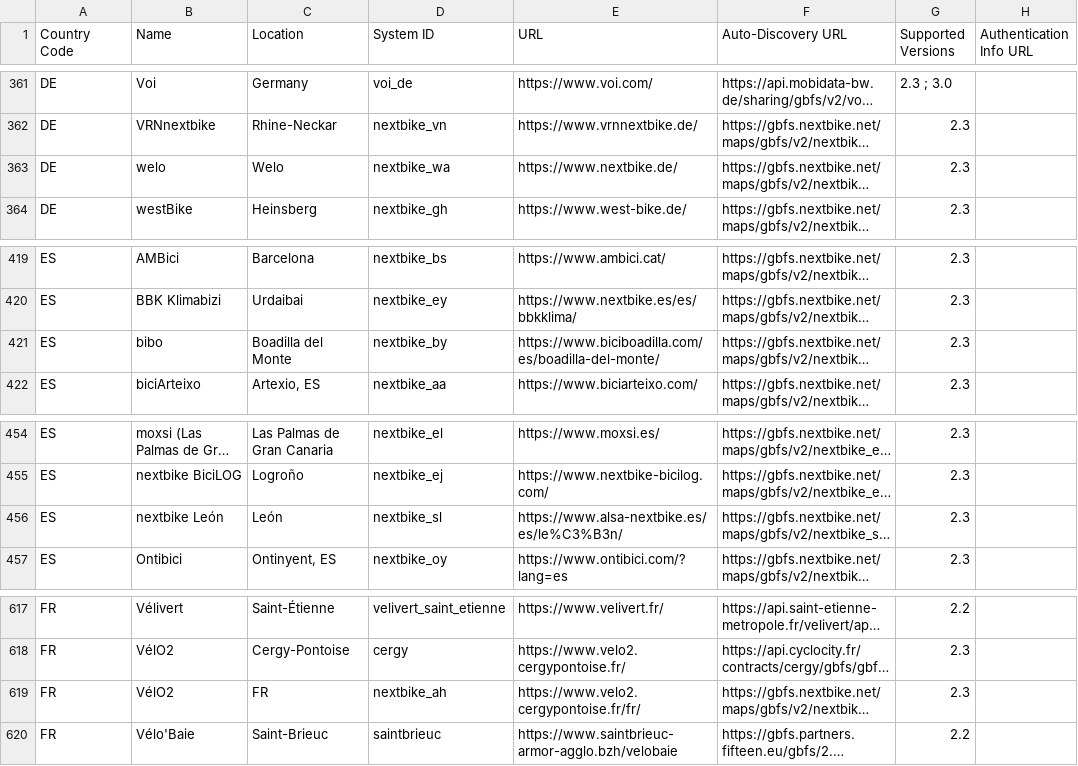
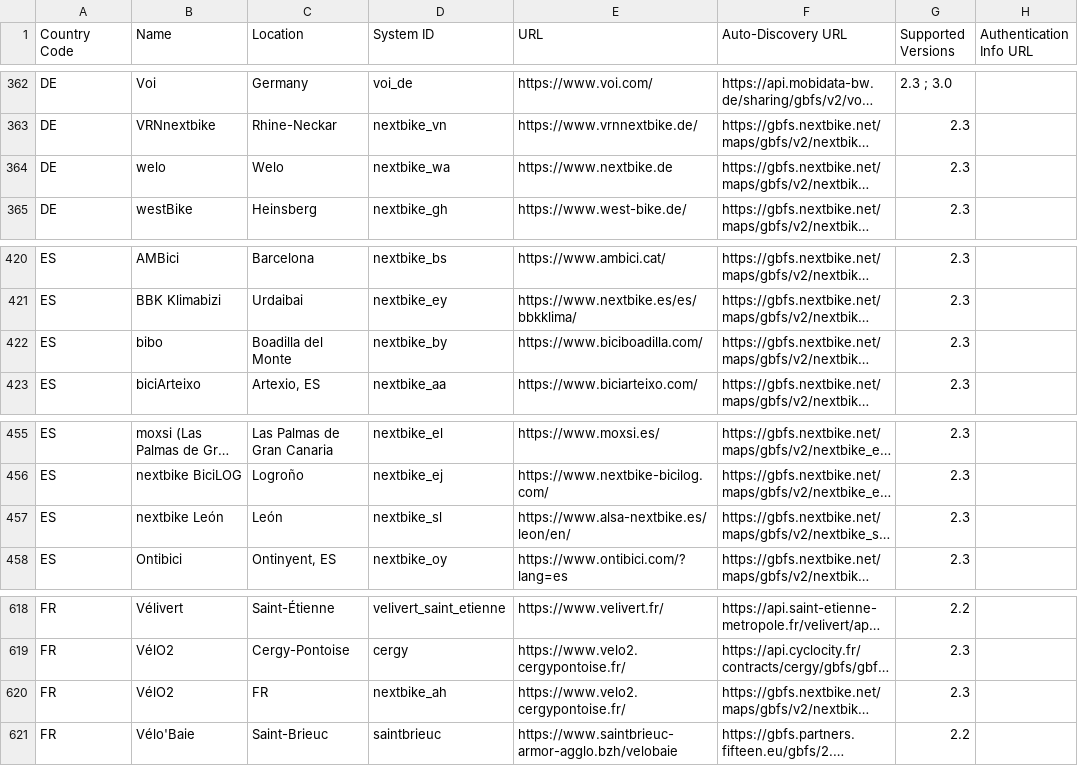
Before and after one commit to nextbike/gbfs, a CSV file: systems.csv, drawn as a sheet; only a part is shown, gaps mark what is left out; long unchanged cells end in …; addresses are those after the commit; the diff covers the shown part only; the diff names each change by its address in the sheet, - before the commit and + after, or states it on an @@ line.

Commit message:
Auto commit 2025-11-25. Updated 9 nextbike systems: Added nextbike_cb. Changed nextbike_ah, nextbike_by, nextbike_ds, nextbike_hb, nextbike_sl, nextbike_wa. Removed nextbike_wh, nextbike_tb.

```diff
--- a/systems.csv
+++ b/systems.csv
-E364 (URL): https://www.nextbike.de/
+E364 (URL): https://www.nextbike.de
-E422 (URL): https://www.biciboadilla.com/es/boadilla-del-monte/
+E422 (URL): https://www.biciboadilla.com/
-E457 (URL): https://www.alsa-nextbike.es/es/le%C3%B3n/
+E457 (URL): https://www.alsa-nextbike.es/leon/en/
-E620 (URL): https://www.velo2.cergypontoise.fr/fr/
+E620 (URL): https://www.velo2.cergypontoise.fr/
```
Also changed, not shown: 1 added row, 2 removed rows and 2 edited cells elsewhere in this file.
